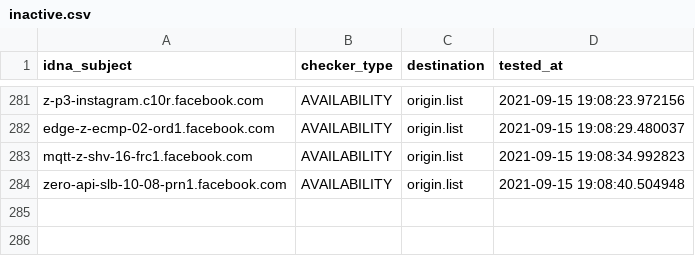
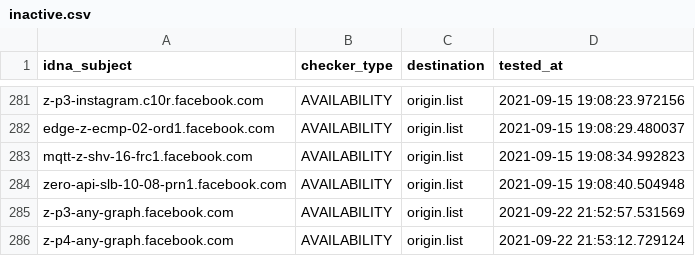
Before and after one commit to dead-hosts/hosts_facebook0_git_kowith337, a CSV file: .pyfunceble/inactive.csv, drawn as a sheet; only a part is shown, gaps mark what is left out; the diff names each change by its address in the sheet, - before the commit and + after, or states it on an @@ line.

Commit message:
[Autosave][Dead-Hosts::hosts_facebook0_git_kowith337]
KpVeSIqCdYyyFoXhh_H-JAPl

```diff
--- a/.pyfunceble/inactive.csv
+++ b/.pyfunceble/inactive.csv
+row 285: z-p3-any-graph.facebook.com | AVAILABILITY | origin.list | 2021-09-22 21:52:57.531569
+row 286: z-p4-any-graph.facebook.com | AVAILABILITY | origin.list | 2021-09-22 21:53:12.729124
```
Also changed, not shown: output/origin.list/continue.csv, 9 other files.
